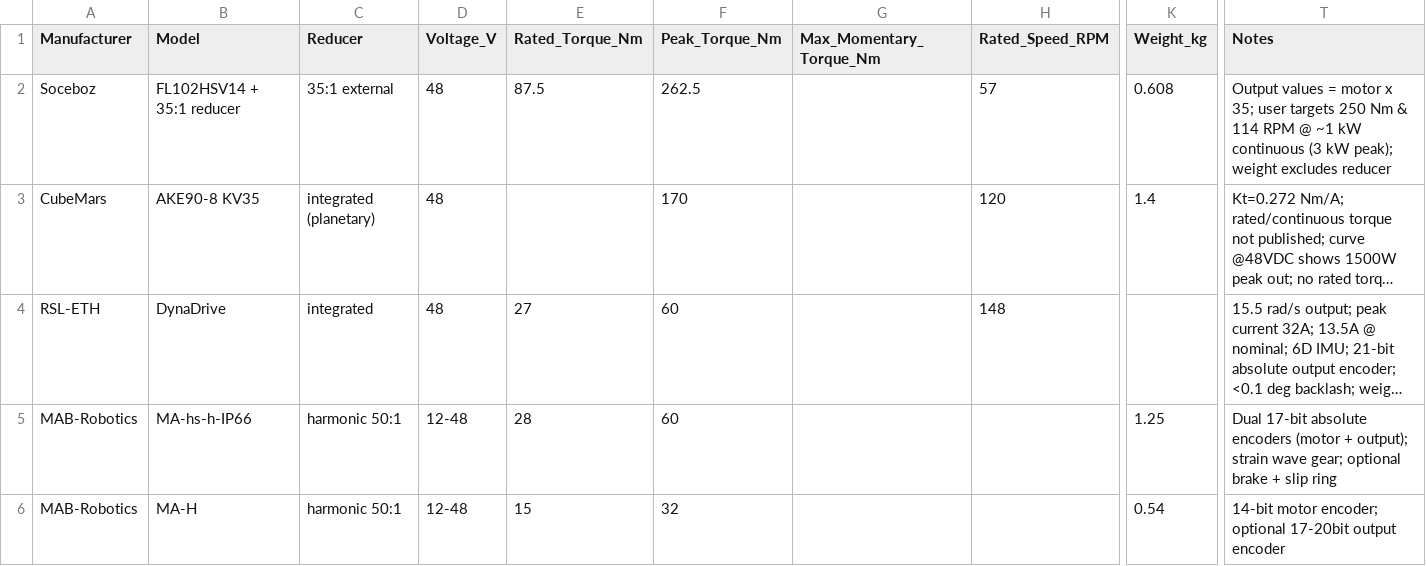
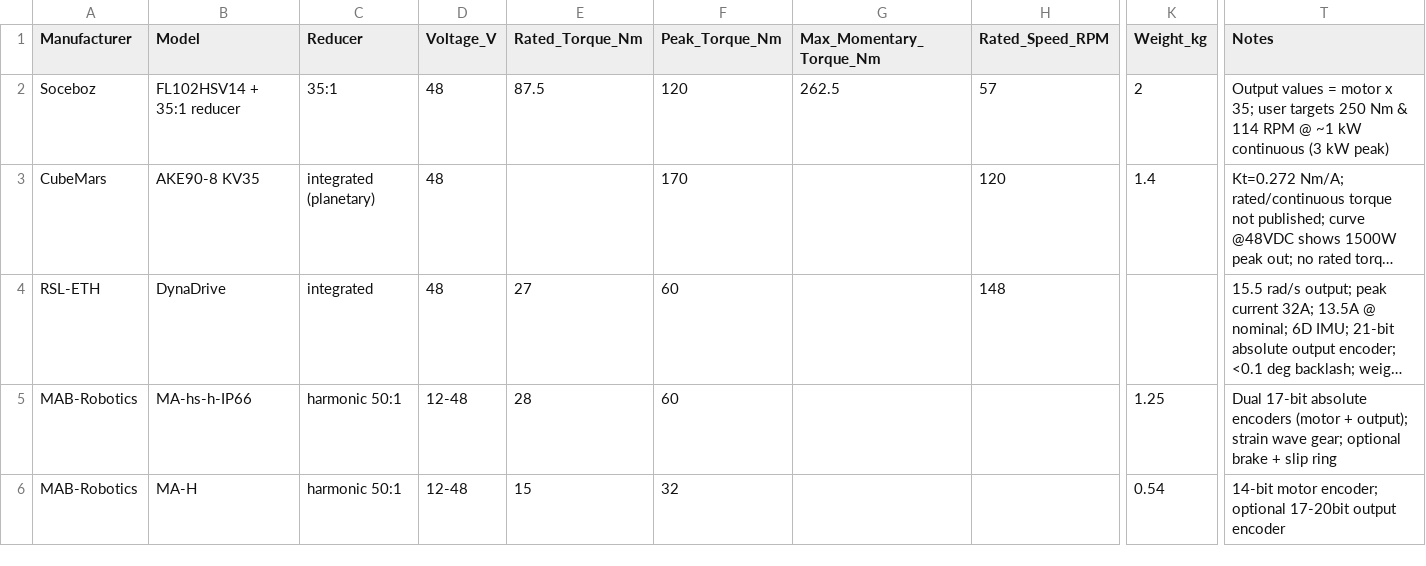
Before and after one commit to nathmo/highTorqueDensityMotorReview, a CSV file: motors.csv, drawn as a sheet; only a part is shown, gaps mark what is left out; long unchanged cells end in …; the diff names each change by its address in the sheet, - before the commit and + after, or states it on an @@ line.

Commit message:
Fix reducer description and correct weight value for Soceboz motor entry in motors.csv

```diff
--- a/motors.csv
+++ b/motors.csv
-C2 (Reducer): 35:1 external
+C2 (Reducer): 35:1
-F2 (Peak_Torque_Nm): 262.5
+F2 (Peak_Torque_Nm): 120
-G2 (Max_Momentary_Torque_Nm): (empty)
+G2 (Max_Momentary_Torque_Nm): 262.5
-K2 (Weight_kg): 0.608
+K2 (Weight_kg): 2
-T2 (Notes): …(3 kW peak); weight excludes reducer
+T2 (Notes): …(3 kW peak)
```
Also changed, not shown: 1 other file.
